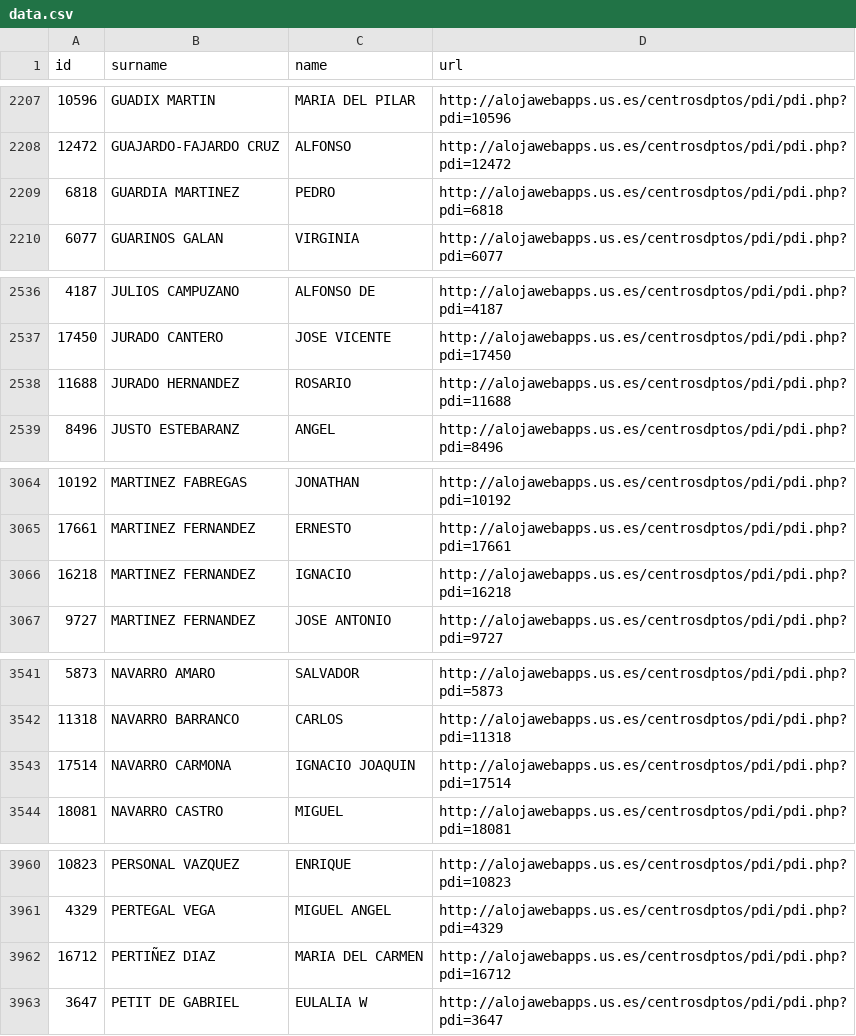
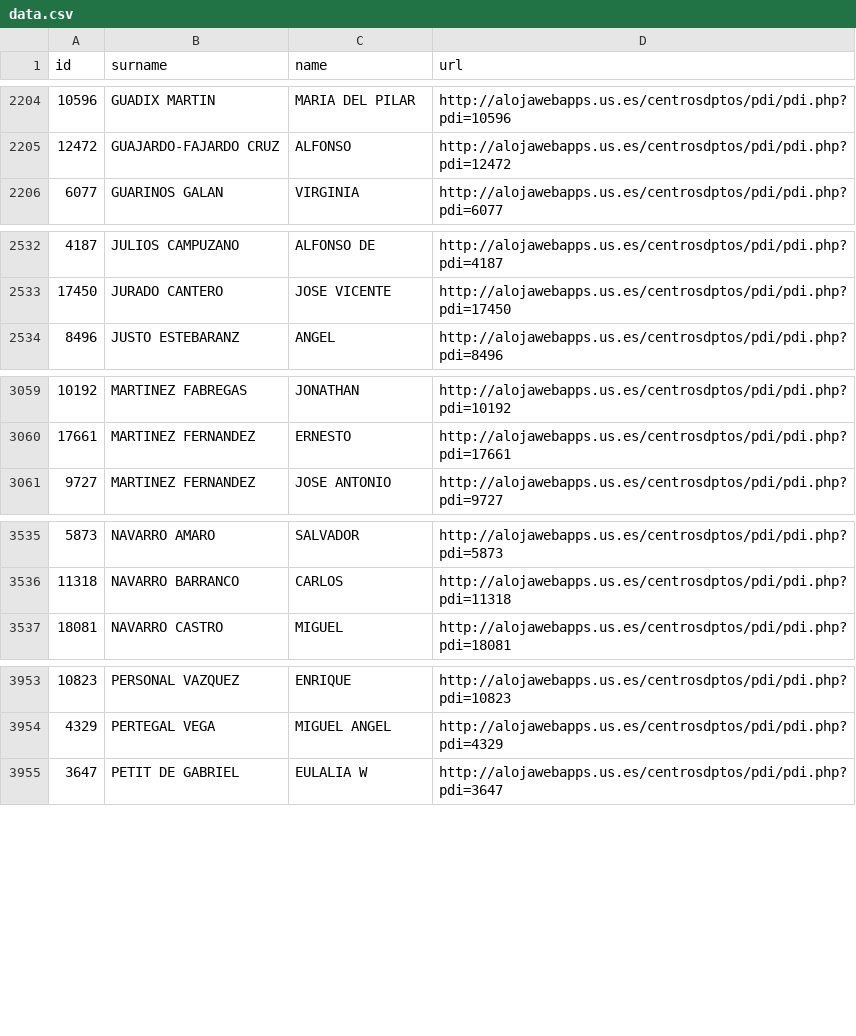
Before and after one commit to amoraschi/CollectUS, a CSV file: data.csv, drawn as a sheet; only a part is shown, gaps mark what is left out; removed rows and columns are numbered as before the commit, all else as after; the diff covers the shown part only; the diff names each change by its address in the sheet, - before the commit and + after, or states it on an @@ line.

```diff
--- a/data.csv
+++ b/data.csv
-row 2209: 6818 | GUARDIA MARTINEZ | PEDRO | http://alojawebapps.us.es/centrosdptos/pdi/pdi.php?pdi=6818
-row 2538: 11688 | JURADO HERNANDEZ | ROSARIO | http://alojawebapps.us.es/centrosdptos/pdi/pdi.php?pdi=11688
-row 3066: 16218 | MARTINEZ FERNANDEZ | IGNACIO | http://alojawebapps.us.es/centrosdptos/pdi/pdi.php?pdi=16218
-row 3543: 17514 | NAVARRO CARMONA | IGNACIO JOAQUIN | http://alojawebapps.us.es/centrosdptos/pdi/pdi.php?pdi=17514
-row 3962: 16712 | PERTIÑEZ DIAZ | MARIA DEL CARMEN | http://alojawebapps.us.es/centrosdptos/pdi/pdi.php?pdi=16712
```
Also changed, not shown: 1 added row, 7 removed rows and 4 moved rows elsewhere in this file, 1 other file.
